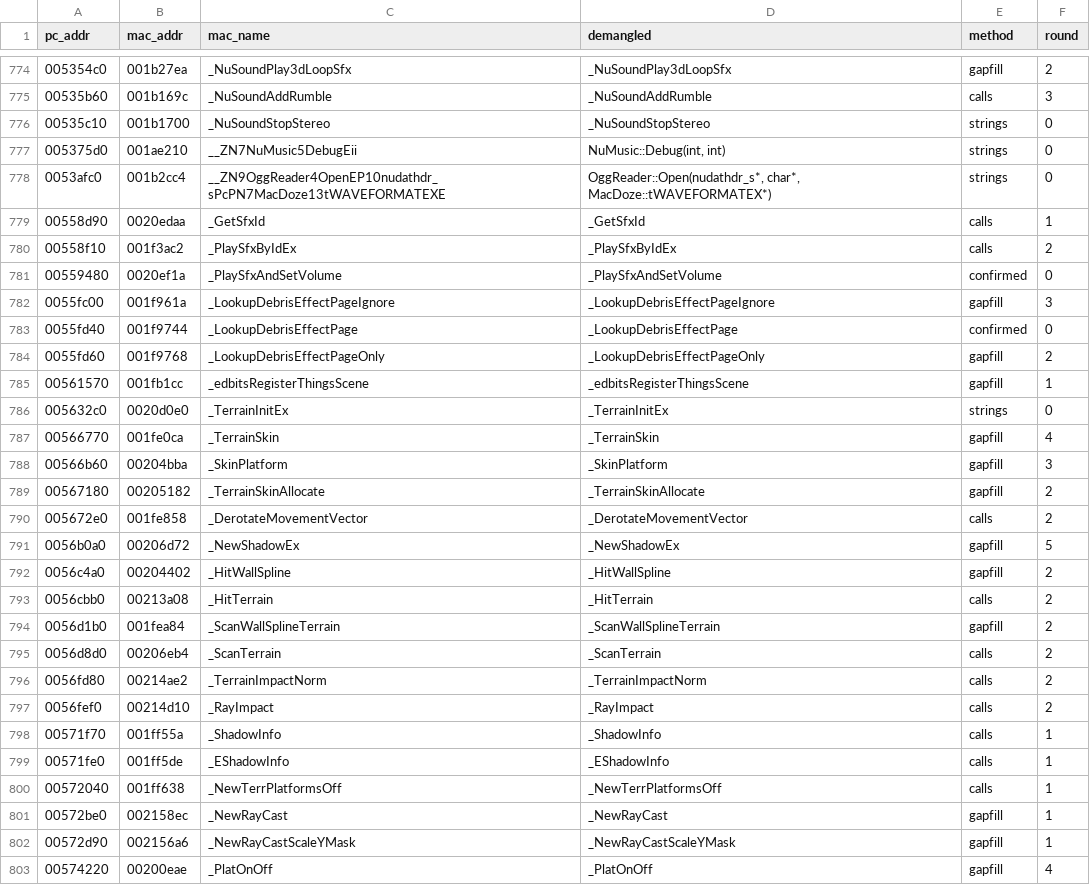
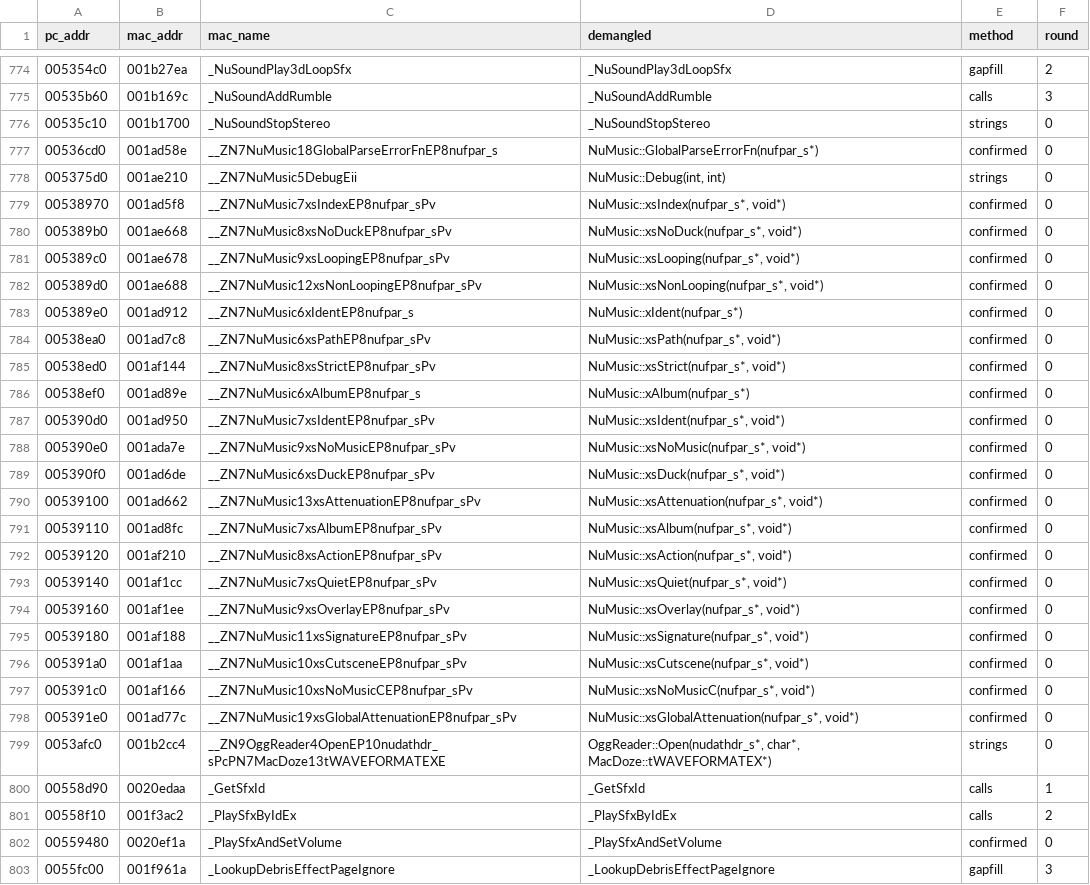
Before and after one commit to wasdhjklxyz/lbtvg, a CSV file: tools/symbols/pc-names.csv, drawn as a sheet; only a part is shown, gaps mark what is left out; the shorter side is filled out with more unchanged rows; the diff names each change by its address in the sheet, - before the commit and + after, or states it on an @@ line.

```diff
--- a/tools/symbols/pc-names.csv
+++ b/tools/symbols/pc-names.csv
+row 777: 00536cd0 | 001ad58e | __ZN7NuMusic18GlobalParseErrorFnEP8nufpar_s | NuMusic::GlobalParseErrorFn(nufpar_s*) | confirmed | 0
+row 779: 00538970 | 001ad5f8 | __ZN7NuMusic7xsIndexEP8nufpar_sPv | NuMusic::xsIndex(nufpar_s*, void*) | confirmed | 0
+row 780: 005389b0 | 001ae668 | __ZN7NuMusic8xsNoDuckEP8nufpar_sPv | NuMusic::xsNoDuck(nufpar_s*, void*) | confirmed | 0
+row 781: 005389c0 | 001ae678 | __ZN7NuMusic9xsLoopingEP8nufpar_sPv | NuMusic::xsLooping(nufpar_s*, void*) | confirmed | 0
+row 782: 005389d0 | 001ae688 | __ZN7NuMusic12xsNonLoopingEP8nufpar_sPv | NuMusic::xsNonLooping(nufpar_s*, void*) | confirmed | 0
+row 783: 005389e0 | 001ad912 | __ZN7NuMusic6xIdentEP8nufpar_s | NuMusic::xIdent(nufpar_s*) | confirmed | 0
+row 784: 00538ea0 | 001ad7c8 | __ZN7NuMusic6xsPathEP8nufpar_sPv | NuMusic::xsPath(nufpar_s*, void*) | confirmed | 0
+row 785: 00538ed0 | 001af144 | __ZN7NuMusic8xsStrictEP8nufpar_sPv | NuMusic::xsStrict(nufpar_s*, void*) | confirmed | 0
+row 786: 00538ef0 | 001ad89e | __ZN7NuMusic6xAlbumEP8nufpar_s | NuMusic::xAlbum(nufpar_s*) | confirmed | 0
+row 787: 005390d0 | 001ad950 | __ZN7NuMusic7xsIdentEP8nufpar_sPv | NuMusic::xsIdent(nufpar_s*, void*) | confirmed | 0
+row 788: 005390e0 | 001ada7e | __ZN7NuMusic9xsNoMusicEP8nufpar_sPv | NuMusic::xsNoMusic(nufpar_s*, void*) | confirmed | 0
+row 789: 005390f0 | 001ad6de | __ZN7NuMusic6xsDuckEP8nufpar_sPv | NuMusic::xsDuck(nufpar_s*, void*) | confirmed | 0
+row 790: 00539100 | 001ad662 | __ZN7NuMusic13xsAttenuationEP8nufpar_sPv | NuMusic::xsAttenuation(nufpar_s*, void*) | confirmed | 0
+row 791: 00539110 | 001ad8fc | __ZN7NuMusic7xsAlbumEP8nufpar_sPv | NuMusic::xsAlbum(nufpar_s*, void*) | confirmed | 0
+row 792: 00539120 | 001af210 | __ZN7NuMusic8xsActionEP8nufpar_sPv | NuMusic::xsAction(nufpar_s*, void*) | confirmed | 0
+row 793: 00539140 | 001af1cc | __ZN7NuMusic7xsQuietEP8nufpar_sPv | NuMusic::xsQuiet(nufpar_s*, void*) | confirmed | 0
+row 794: 00539160 | 001af1ee | __ZN7NuMusic9xsOverlayEP8nufpar_sPv | NuMusic::xsOverlay(nufpar_s*, void*) | confirmed | 0
+row 795: 00539180 | 001af188 | __ZN7NuMusic11xsSignatureEP8nufpar_sPv | NuMusic::xsSignature(nufpar_s*, void*) | confirmed | 0
+row 796: 005391a0 | 001af1aa | __ZN7NuMusic10xsCutsceneEP8nufpar_sPv | NuMusic::xsCutscene(nufpar_s*, void*) | confirmed | 0
+row 797: 005391c0 | 001af166 | __ZN7NuMusic10xsNoMusicCEP8nufpar_sPv | NuMusic::xsNoMusicC(nufpar_s*, void*) | confirmed | 0
+row 798: 005391e0 | 001ad77c | __ZN7NuMusic19xsGlobalAttenuationEP8nufpar_sPv | NuMusic::xsGlobalAttenuation(nufpar_s*, void*) | confirmed | 0
```
Also changed, not shown: 5 other files.
